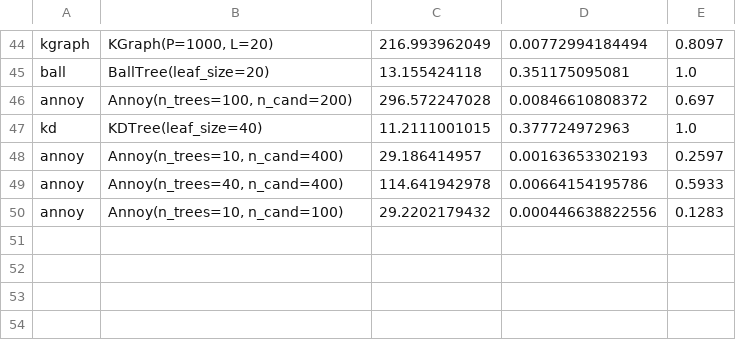
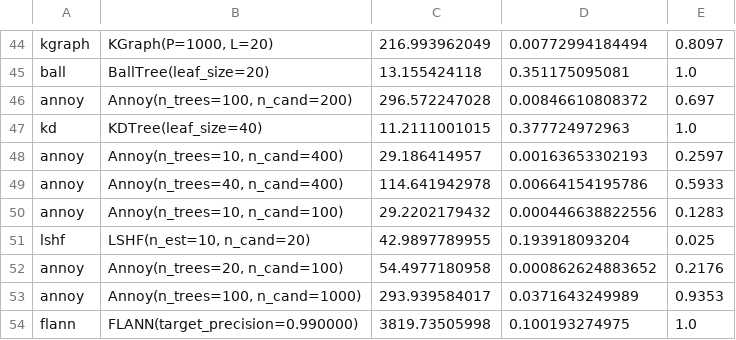
Before and after one commit to erikbern/ann-benchmarks, a TSV file: data.tsv, drawn as a sheet; only a part is shown, gaps mark what is left out; the diff names each change by its address in the sheet, - before the commit and + after, or states it on an @@ line.

```diff
--- a/data.tsv
+++ b/data.tsv
+row 51: lshf | LSHF(n_est=10, n_cand=20) | 42.9897789955 | 0.193918093204 | 0.025
+row 52: annoy | Annoy(n_trees=20, n_cand=100) | 54.4977180958 | 0.000862624883652 | 0.2176
+row 53: annoy | Annoy(n_trees=100, n_cand=1000) | 293.939584017 | 0.0371643249989 | 0.9353
+row 54: flann | FLANN(target_precision=0.990000) | 3819.73505998 | 0.100193274975 | 1.0
```
Also changed, not shown: 3 other files.
